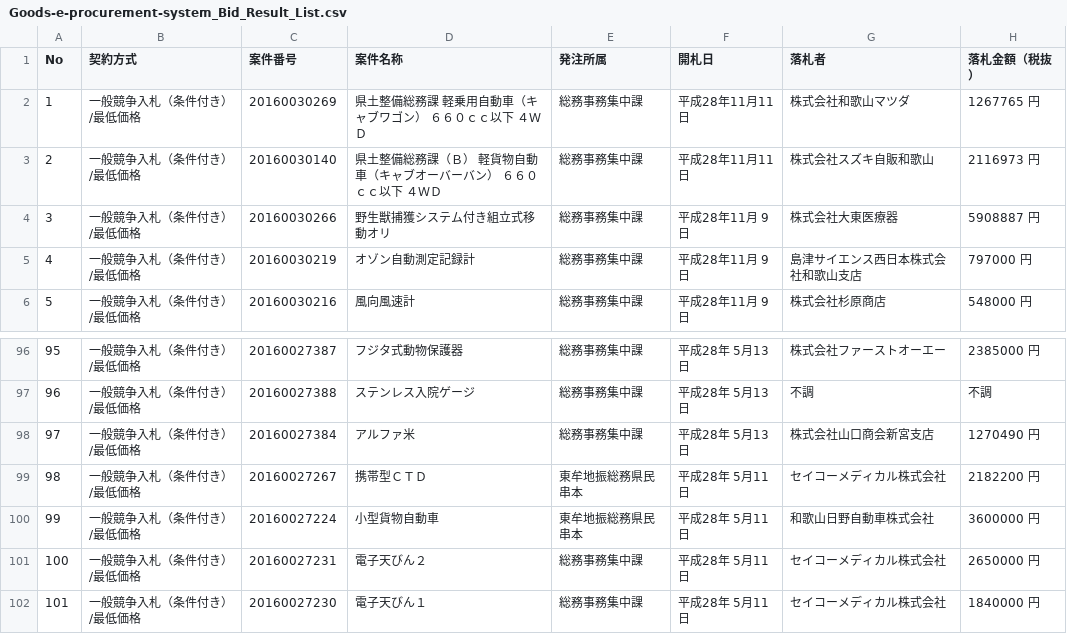
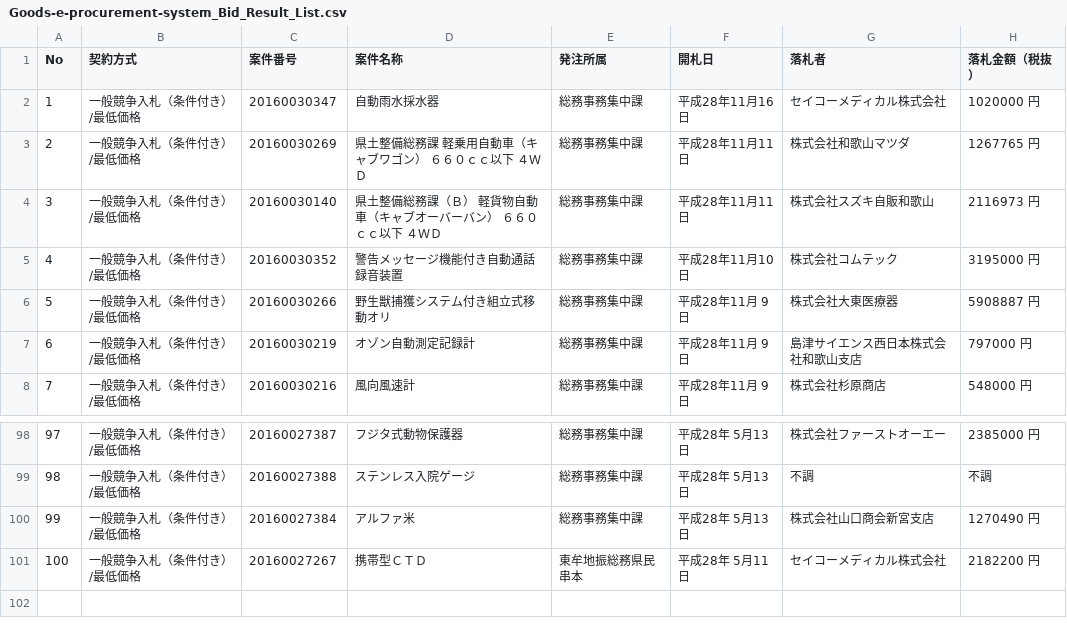
Before and after one commit to wakayama-pref-org/Goods-e-procurement-system_Bid_Result_List, a CSV file: CSV/Goods-e-procurement-system_Bid_Result_List.csv, drawn as a sheet; only a part is shown, gaps mark what is left out; removed rows and columns are numbered as before the commit, all else as after; the diff names each change by its address in the sheet, - before the commit and + after, or states it on an @@ line.

```diff
--- a/CSV/Goods-e-procurement-system_Bid_Result_List.csv
+++ b/CSV/Goods-e-procurement-system_Bid_Result_List.csv
+row 2: 1 | 一般競争入札（条件付き）/最低価格 | 20160030347 | 自動雨水採水器 | 総務事務集中課 | 平成28年11月16日 | セイコーメディカル株式会社 | 1020000 円
@@ column A (No) renumbered between rows 3 and 101 @@
+row 5: 4 | 一般競争入札（条件付き）/最低価格 | 20160030352 | 警告メッセージ機能付き自動通話録音装置 | 総務事務集中課 | 平成28年11月10日 | 株式会社コムテック | 3195000 円
-row 100: 99 | 一般競争入札（条件付き）/最低価格 | 20160027224 | 小型貨物自動車 | 東牟地振総務県民串本 | 平成28年 5月11日 | 和歌山日野自動車株式会社 | 3600000 円
-row 101: 100 | 一般競争入札（条件付き）/最低価格 | 20160027231 | 電子天びん２ | 総務事務集中課 | 平成28年 5月11日 | セイコーメディカル株式会社 | 2650000 円
-row 102: 101 | 一般競争入札（条件付き）/最低価格 | 20160027230 | 電子天びん１ | 総務事務集中課 | 平成28年 5月11日 | セイコーメディカル株式会社 | 1840000 円
```
Also changed, not shown: 1 other file.
